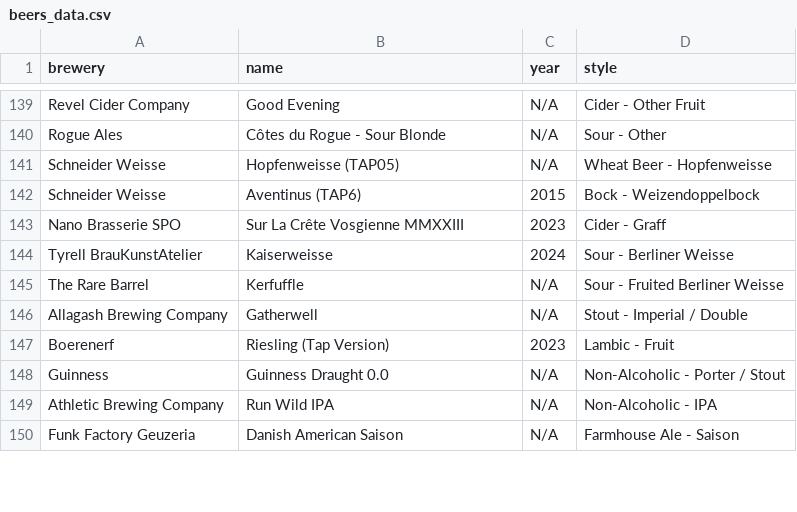
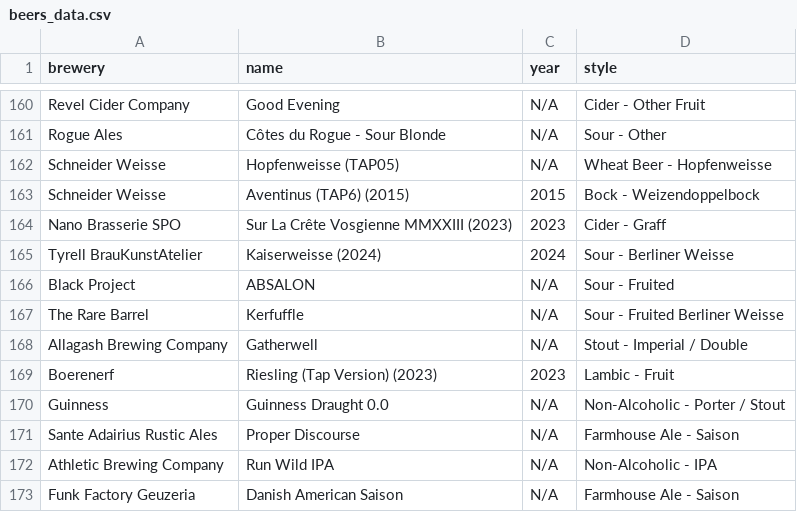
Before and after one commit to Zarzarius/beer-counter, a CSV file: src/data/beers_data.csv, drawn as a sheet; only a part is shown, gaps mark what is left out; the diff covers the shown part only.

```diff
--- a/src/data/beers_data.csv
+++ b/src/data/beers_data.csv
@@ -141,9 +162,11 @@ brewery,name,year,style
 "Schneider Weisse","Hopfenweisse (TAP05)","N/A","Wheat Beer - Hopfenweisse"
-"Schneider Weisse","Aventinus (TAP6)","2015","Bock - Weizendoppelbock"
-"Nano Brasserie SPO","Sur La Crête Vosgienne MMXXIII","2023","Cider - Graff"
-"Tyrell BrauKunstAtelier","Kaiserweisse","2024","Sour - Berliner Weisse"
+"Schneider Weisse","Aventinus (TAP6) (2015)","2015","Bock - Weizendoppelbock"
+"Nano Brasserie SPO","Sur La Crête Vosgienne MMXXIII (2023)","2023","Cider - Graff"
+"Tyrell BrauKunstAtelier","Kaiserweisse (2024)","2024","Sour - Berliner Weisse"
+"Black Project","ABSALON","N/A","Sour - Fruited"
 "The Rare Barrel","Kerfuffle","N/A","Sour - Fruited Berliner Weisse"
 "Allagash Brewing Company","Gatherwell","N/A","Stout - Imperial / Double"
-"Boerenerf","Riesling (Tap Version)","2023","Lambic - Fruit"
+"Boerenerf","Riesling (Tap Version) (2023)","2023","Lambic - Fruit"
 "Guinness","Guinness Draught 0.0","N/A","Non-Alcoholic - Porter / Stout"
+"Sante Adairius Rustic Ales","Proper Discourse","N/A","Farmhouse Ale - Saison"
 "Athletic Brewing Company","Run Wild IPA","N/A","Non-Alcoholic - IPA"
```
Also changed, not shown: 22 added rows and 33 edited cells elsewhere in this file, 1 other file.
